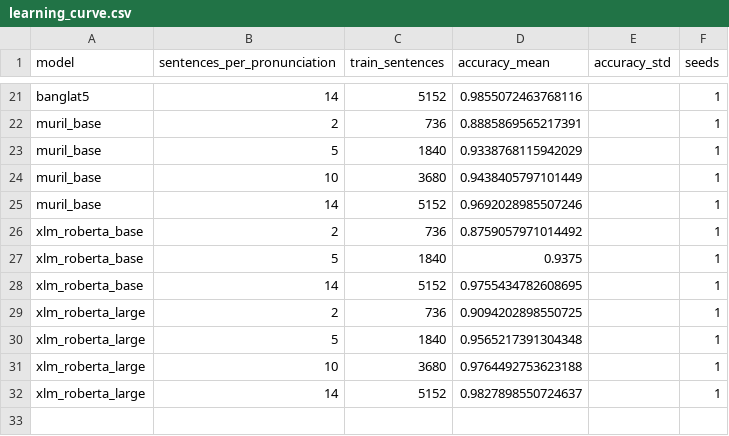
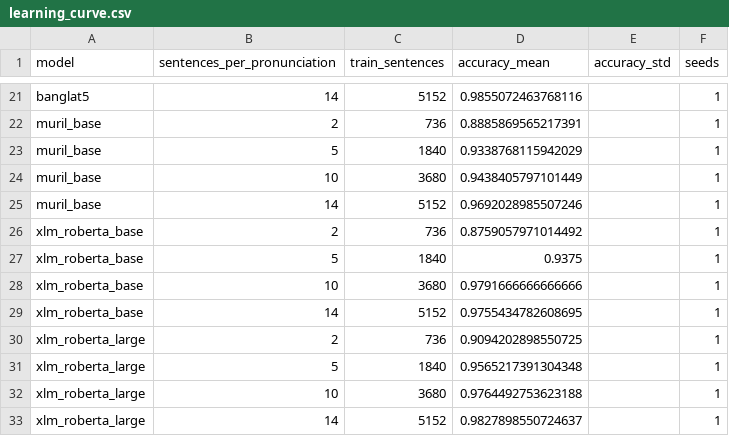
Before and after one commit to kawshikbuet17/bangla-heteronym-benchmark, a CSV file: results/learning_curve.csv, drawn as a sheet; only a part is shown, gaps mark what is left out.

```diff
--- a/results/learning_curve.csv
+++ b/results/learning_curve.csv
@@ -27,2 +27,3 @@ xlm_roberta_base,2,736,0.8759057971014492,,1
 xlm_roberta_base,5,1840,0.9375,,1
+xlm_roberta_base,10,3680,0.9791666666666666,,1
 xlm_roberta_base,14,5152,0.9755434782608695,,1
```
Also changed, not shown: results/runs.csv, results/summary.csv, 6 other files.
